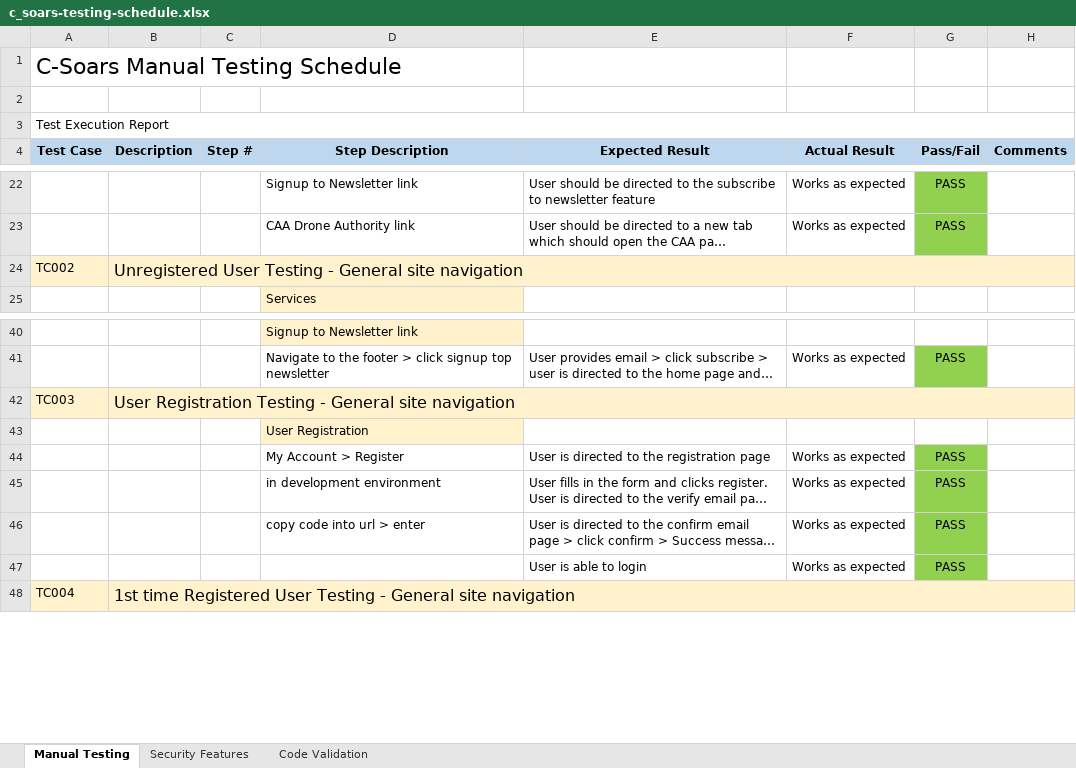
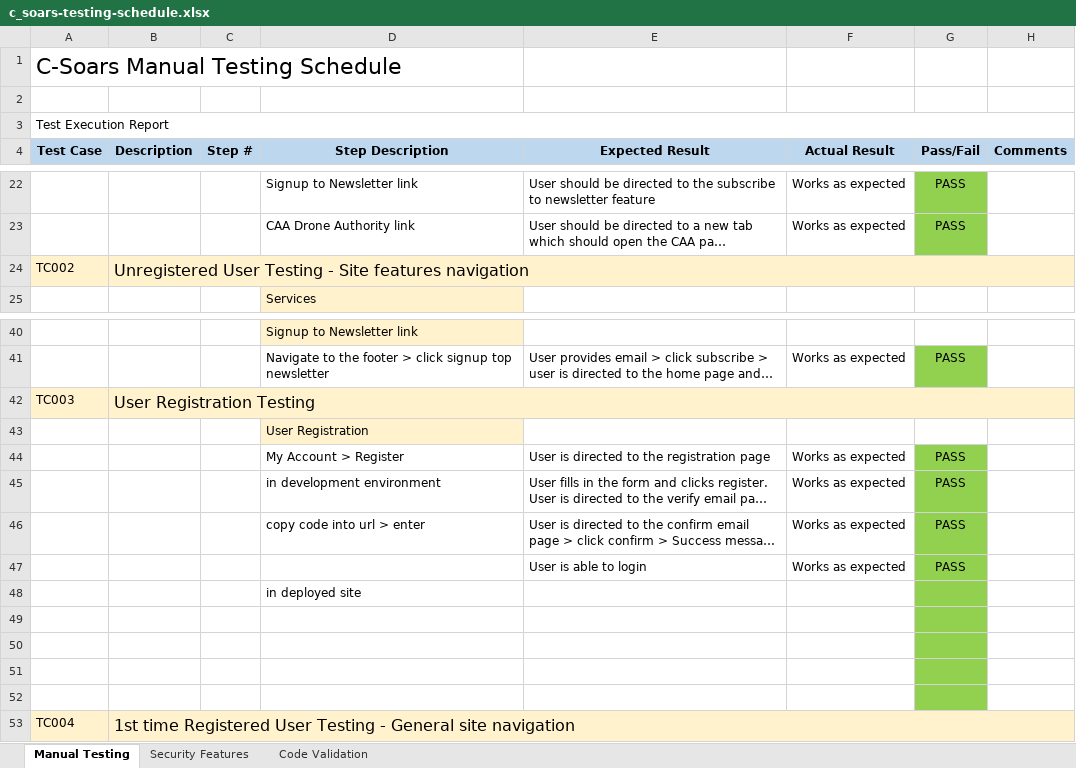
Before and after one commit to RicardoIT-Web/c-soars_ltd, an Excel workbook: documents/testing/c_soars-testing-schedule.xlsx, sheet Manual Testing, drawn as a sheet; only a part is shown, gaps mark what is left out; long unchanged cells end in …; values as stored, in another font and other column widths than the file's, no borders; the diff names each change by its address in the sheet, - before the commit and + after, or states it on an @@ line.

Commit message:
upload final version of testing schedule to documents folder

```diff
--- a/documents/testing/c_soars-testing-schedule.xlsx (sheet Manual Testing)
+++ b/documents/testing/c_soars-testing-schedule.xlsx (sheet Manual Testing)
-B24 (Description): …Testing - General site navigation
+B24 (Description): …Testing - Site features navigation
-B42 (Description): User Registration Testing - General site navigation
+B42 (Description): User Registration Testing
+row 48:  |  |  | in deployed site
+row 49: (empty)
+row 50: (empty)
+row 51: (empty)
+row 52: (empty)
```
Also changed, not shown: sheet Code Validation.
